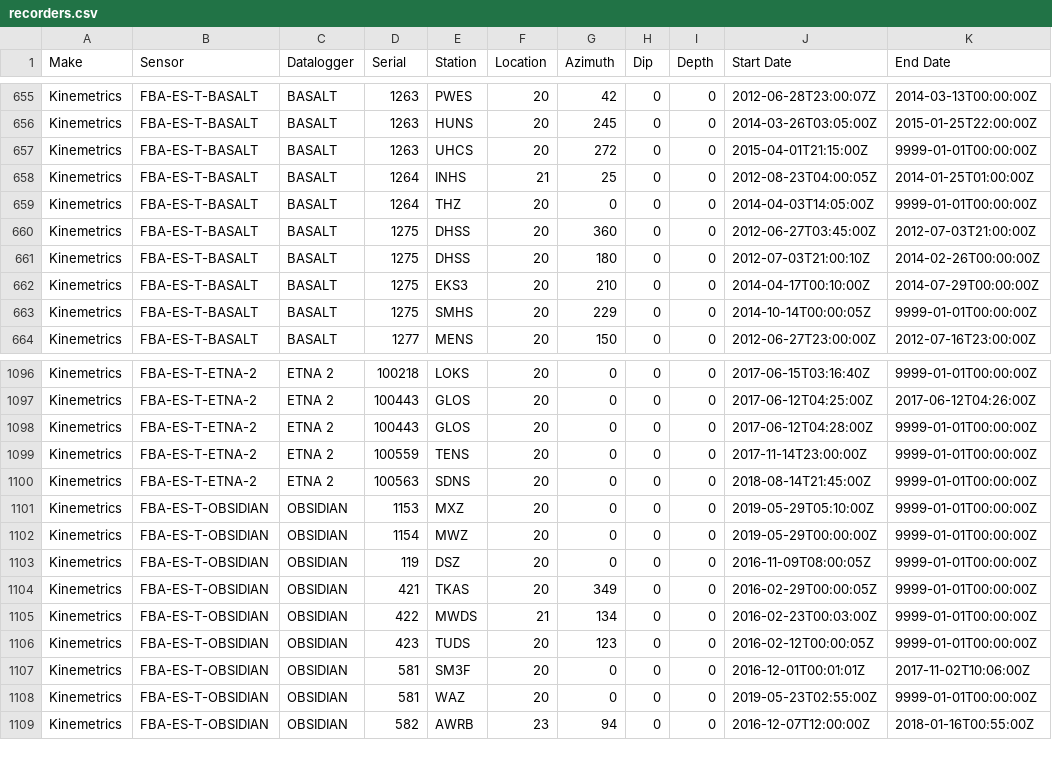
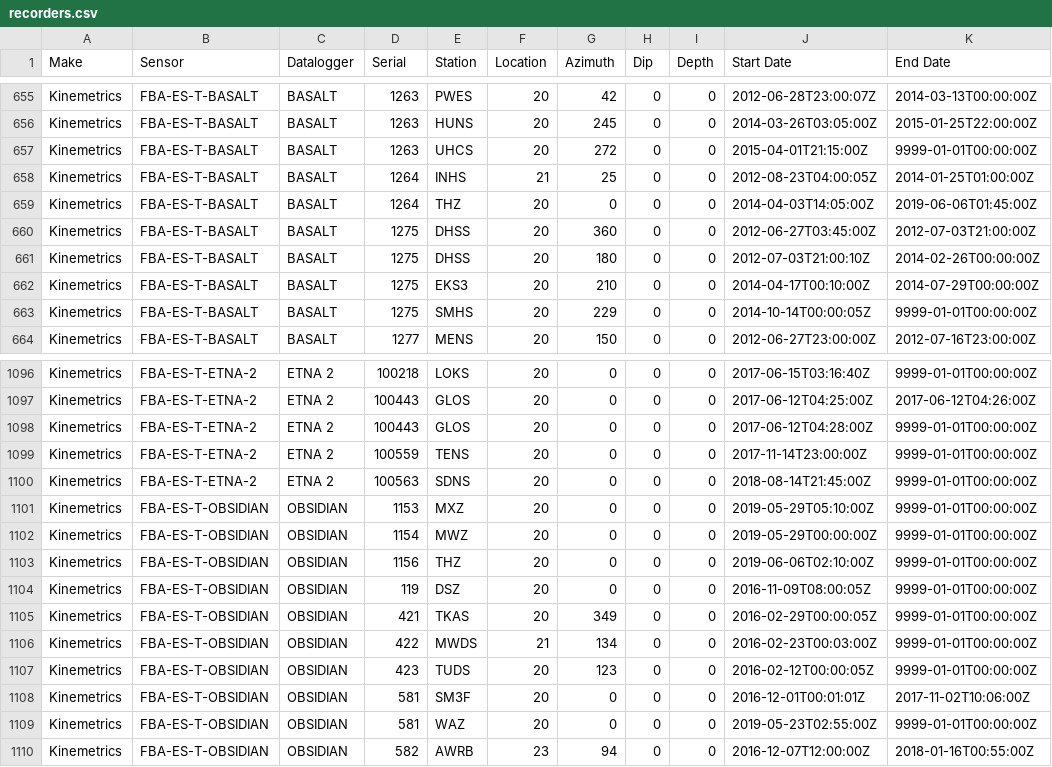
Before and after one commit to GeoNet/delta, a CSV file: install/recorders.csv, drawn as a sheet; only a part is shown, gaps mark what is left out.

Commit message:
Update recorders.csv for THZ
close Basalt and open Obsidian

```diff
--- a/install/recorders.csv
+++ b/install/recorders.csv
@@ -658,3 +658,3 @@ Kinemetrics,FBA-ES-T-BASALT,BASALT,1263,UHCS,20,272,0,0,2015-04-01T21:15:00Z,999
 Kinemetrics,FBA-ES-T-BASALT,BASALT,1264,INHS,21,25,0,0,2012-08-23T04:00:05Z,2014-01-25T01:00:00Z
-Kinemetrics,FBA-ES-T-BASALT,BASALT,1264,THZ,20,0,0,0,2014-04-03T14:05:00Z,9999-01-01T00:00:00Z
+Kinemetrics,FBA-ES-T-BASALT,BASALT,1264,THZ,20,0,0,0,2014-04-03T14:05:00Z,2019-06-06T01:45:00Z
 Kinemetrics,FBA-ES-T-BASALT,BASALT,1275,DHSS,20,360,0,0,2012-06-27T03:45:00Z,2012-07-03T21:00:00Z
@@ -1102,2 +1102,3 @@ Kinemetrics,FBA-ES-T-OBSIDIAN,OBSIDIAN,1153,MXZ,20,0,0,0,2019-05-29T05:10:00Z,99
 Kinemetrics,FBA-ES-T-OBSIDIAN,OBSIDIAN,1154,MWZ,20,0,0,0,2019-05-29T00:00:00Z,9999-01-01T00:00:00Z
+Kinemetrics,FBA-ES-T-OBSIDIAN,OBSIDIAN,1156,THZ,20,0,0,0,2019-06-06T02:10:00Z,9999-01-01T00:00:00Z
 Kinemetrics,FBA-ES-T-OBSIDIAN,OBSIDIAN,119,DSZ,20,0,0,0,2016-11-09T08:00:05Z,9999-01-01T00:00:00Z
```
